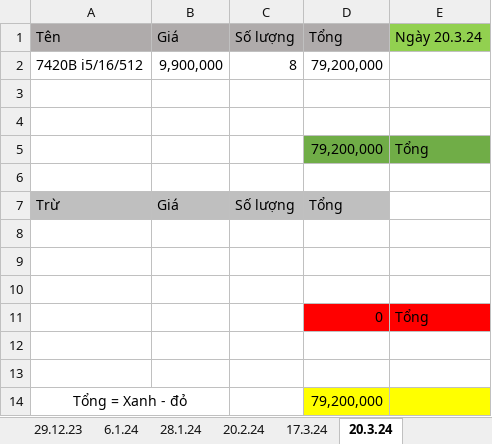
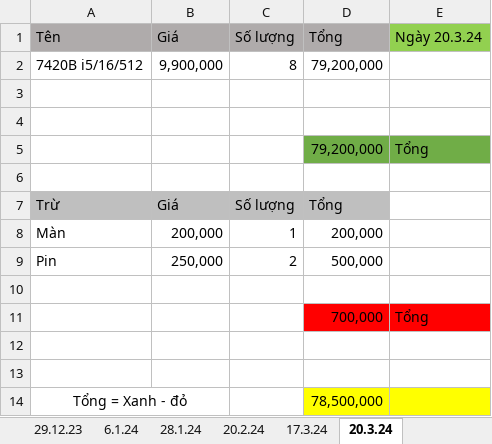
Before and after one commit to anhtuan200794/04.Private, an Excel workbook: TDStore/ABac2.xlsx, sheet 20.3.24, drawn as a sheet; values as stored, in another font and other column widths than the file's, no borders; removed rows and columns are numbered as before the commit, all else as after; the diff names each change by its address in the sheet, - before the commit and + after, or states it on an @@ line.

```diff
--- a/TDStore/ABac2.xlsx (sheet 20.3.24)
+++ b/TDStore/ABac2.xlsx (sheet 20.3.24)
+row 8: Màn | 200,000 | 1 | 200,000
+row 9: Pin | 250,000 | 2 | 500,000
+row 10: (empty)
+row 11:  |  |  | 700,000 | Tổng
-row 10: (empty)
-row 11:  |  |  | 0 | Tổng
-row 12: (empty)
-row 13: (empty)
-D14: 79,200,000
+D14: 78,500,000
```
Also changed, not shown: sheet 17.3.24, sheet 20.2.24, TDStore/EbayImport.xlsx.
